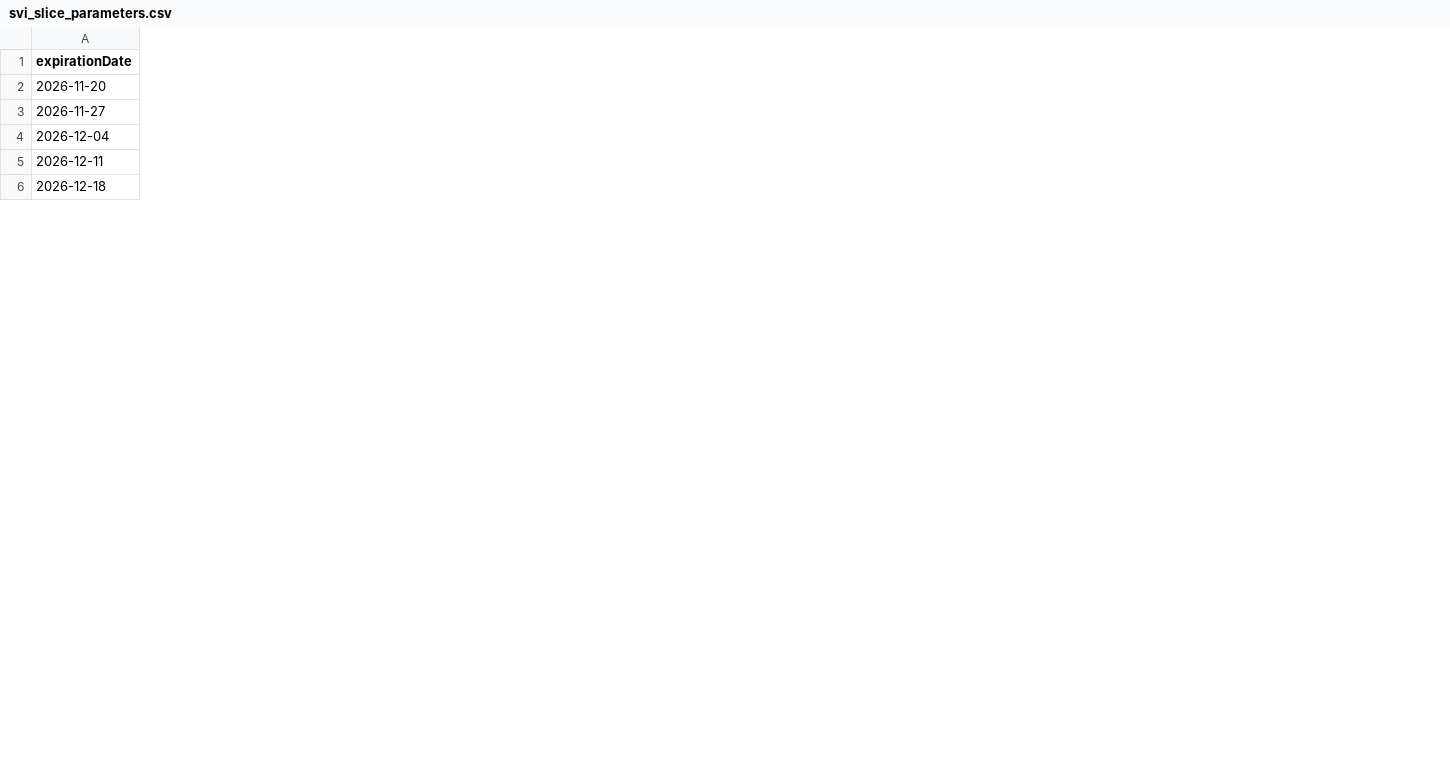
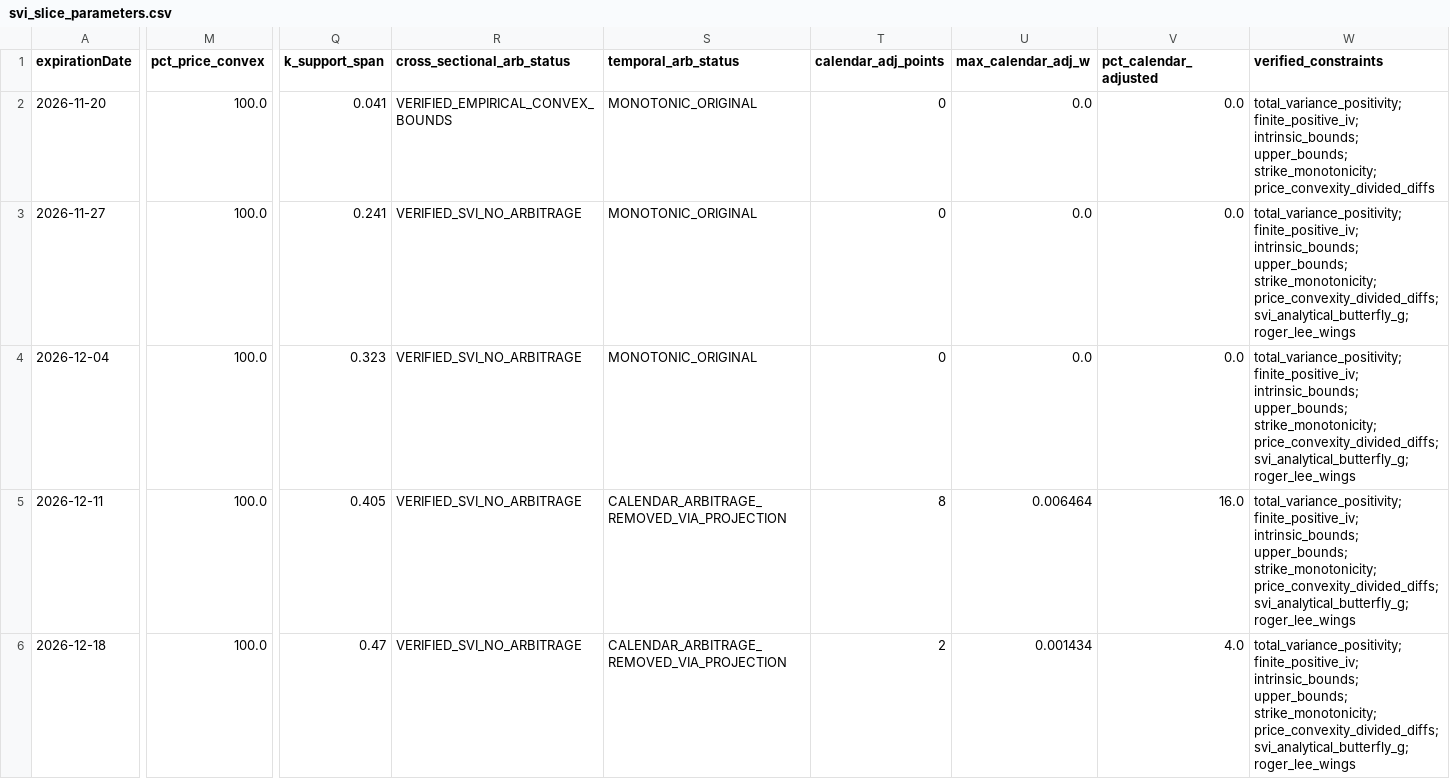
Before and after one commit to JDELGADO2607/ImpVolSurface, a CSV file: outputs/tables/svi_slice_parameters.csv, drawn as a sheet; only a part is shown, gaps mark what is left out; the diff covers the shown part only; the diff names each change by its address in the sheet, - before the commit and + after, or states it on an @@ line.

Commit message:
fix(quant-audit-r2): resolve calendar arbitrage, validate pchip fallback, link signals to portfolio, and enforce pipeline error propagation
- Surface (Defect 1): Eliminate calendar arbitrage at calibrated tenors via unified monotonic projection w*(tau_i, k) and continuous C^1 PCHIP temporal interpolation with flat IV extrapolation.

- Surface (Defect 2): Replace fictitious 100% butterfly arb guarantees on PCHIP fallback slices with numerical second divided difference price convexity checks (pct_price_convex) and explicit local vs global support tracking.

- Strategies (Defect 3): Decouple signal generation from execution in build_straddle_portfolio_from_signal(); strictly enforce \.00 friction and \.00 P&L for NO_TRADE signals, and dynamic forecast dispatch.

- Pipeline (Defect 4): Add strict stage table validation and enforce non-zero exit codes in run_all.py on test or stage failure; add 5 dedicated error propagation tests.

- Infrastructure: Add headless Agg backend configuration in conftest.py and across analytical modules.

- Documentation: Expand MANUAL_MATEMATICO_COMPLETO (.tex/.pdf), INFORME_FINAL_REPARACION.md, DECISIONES_Y_LIMITACIONES.md, PREGUNTAS_DEFENSA.md, README.md, and create comprehensive audit report docs/SEGUNDA_AUDITORIA_PR1.md.

```diff
--- a/outputs/tables/svi_slice_parameters.csv
+++ b/outputs/tables/svi_slice_parameters.csv
+column M (pct_price_convex), rows 2-6: all 100.0
+column Q (k_support_span), rows 2-6: 0.041 | 0.241 | 0.323 | 0.405 | 0.47
+column R (cross_sectional_arb_status), rows 2-6: VERIFIED_EMPIRICAL_CONVEX_BOUNDS | VERIFIED_SVI_NO_ARBITRAGE | VERIFIED_SVI_NO_ARBITRAGE | VERIFIED_SVI_NO_ARBITRAGE | VERIFIED_SVI_NO_ARBITRAGE
+column S (temporal_arb_status), rows 2-6: MONOTONIC_ORIGINAL | MONOTONIC_ORIGINAL | MONOTONIC_ORIGINAL | CALENDAR_ARBITRAGE_REMOVED_VIA_PROJECTION | CALENDAR_ARBITRAGE_REMOVED_VIA_PROJECTION
+column T (calendar_adj_points), rows 2-6: 0 | 0 | 0 | 8 | 2
+column U (max_calendar_adj_w), rows 2-6: 0.0 | 0.0 | 0.0 | 0.006464 | 0.001434
+column V (pct_calendar_adjusted), rows 2-6: 0.0 | 0.0 | 0.0 | 16.0 | 4.0
+column W (verified_constraints), rows 2-6: total_variance_positivity; finite_positive_iv; intrinsic_bounds; upper_bounds; strike_monotonicity; price_convexity_divided_diffs | total_variance_positivity; finite_positive_iv; intrinsic_bounds; upper_bounds; strike_monotonicity; price_convexity_divided_diffs; svi_analytical_butterfly_g; roger_lee_wings | total_variance_positivity; finite_positive_iv; intrinsic_bounds; upper_bounds; strike_monotonicity; price_convexity_divided_diffs; svi_analytical_butterfly_g; roger_lee_wings | total_variance_positivity; finite_positive_iv; intrinsic_bounds; upper_bounds; strike_monotonicity; price_convexity_divided_diffs; svi_analytical_butterfly_g; roger_lee_wings | total_variance_positivity; finite_positive_iv; intrinsic_bounds; upper_bounds; strike_monotonicity; price_convexity_divided_diffs; svi_analytical_butterfly_g; roger_lee_wings
```
Also changed, not shown: 1 added column and 6 edited cells elsewhere in this file, outputs/tables/model_comparison_detailed.csv, outputs/tables/model_comparison_summary.csv, 23 other files.
